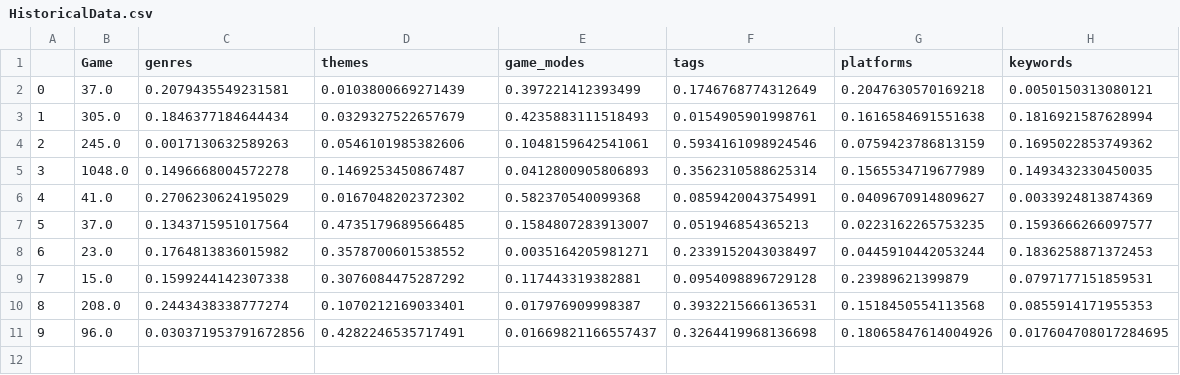
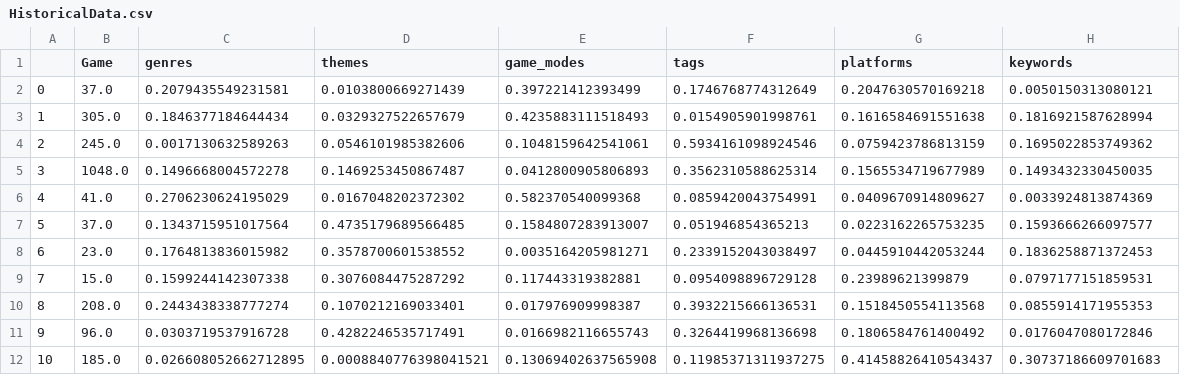
Before and after one commit to renarepenning/gamerecs_webapp, a CSV file: HistoricalData.csv, drawn as a sheet.

Commit message:
HistoricalData update

```diff
--- a/HistoricalData.csv
+++ b/HistoricalData.csv
@@ -10,2 +10,3 @@
 8,208.0,0.2443438338777274,0.1070212169033401,0.017976909998387,0.3932215666136531,0.1518450554113568,0.0855914171955353
-9,96.0,0.030371953791672856,0.4282246535717491,0.01669821166557437,0.3264419968136698,0.18065847614004926,0.017604708017284695
+9,96.0,0.0303719537916728,0.4282246535717491,0.0166982116655743,0.3264419968136698,0.1806584761400492,0.0176047080172846
+10,185.0,0.026608052662712895,0.0008840776398041521,0.13069402637565908,0.11985371311937275,0.41458826410543437,0.30737186609701683
```
